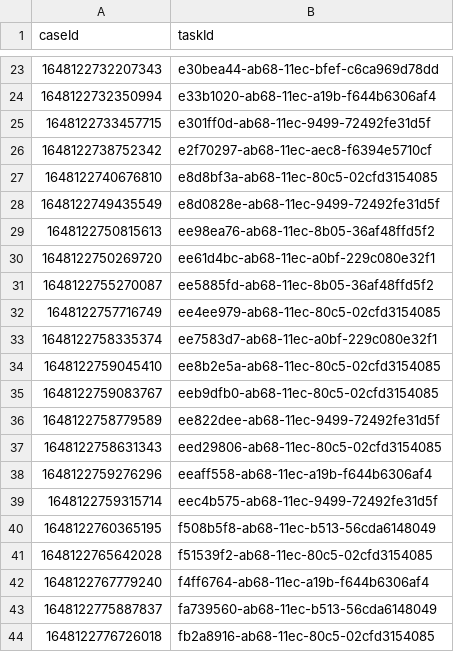
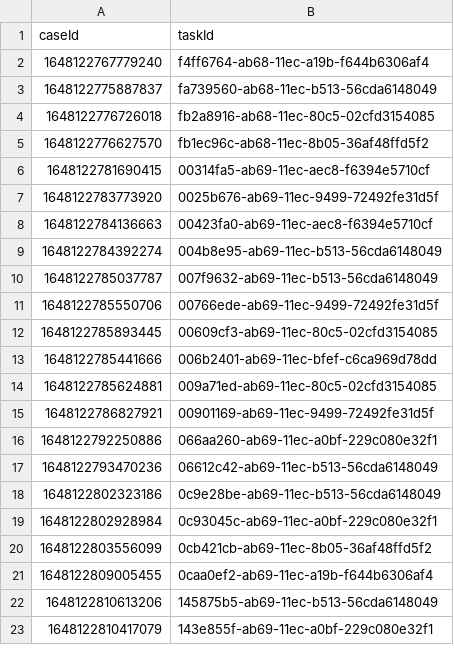
Before and after one commit to hmcts/wa-performance, a CSV file: src/gatling/resources/WA_TasksToCancel.csv, drawn as a sheet; only a part is shown, gaps mark what is left out; the shorter side is filled out with more unchanged rows; the diff covers the shown part only; the diff names each change by its address in the sheet, - before the commit and + after, or states it on an @@ line.

Commit message:
data update

```diff
--- a/src/gatling/resources/WA_TasksToCancel.csv
+++ b/src/gatling/resources/WA_TasksToCancel.csv
-row 23: 1648122732207343 | e30bea44-ab68-11ec-bfef-c6ca969d78dd
-row 24: 1648122732350994 | e33b1020-ab68-11ec-a19b-f644b6306af4
-row 25: 1648122733457715 | e301ff0d-ab68-11ec-9499-72492fe31d5f
-row 26: 1648122738752342 | e2f70297-ab68-11ec-aec8-f6394e5710cf
-row 27: 1648122740676810 | e8d8bf3a-ab68-11ec-80c5-02cfd3154085
-row 28: 1648122749435549 | e8d0828e-ab68-11ec-9499-72492fe31d5f
-row 29: 1648122750815613 | ee98ea76-ab68-11ec-8b05-36af48ffd5f2
-row 30: 1648122750269720 | ee61d4bc-ab68-11ec-a0bf-229c080e32f1
-row 31: 1648122755270087 | ee5885fd-ab68-11ec-8b05-36af48ffd5f2
-row 32: 1648122757716749 | ee4ee979-ab68-11ec-80c5-02cfd3154085
-row 33: 1648122758335374 | ee7583d7-ab68-11ec-a0bf-229c080e32f1
-row 34: 1648122759045410 | ee8b2e5a-ab68-11ec-80c5-02cfd3154085
-row 35: 1648122759083767 | eeb9dfb0-ab68-11ec-80c5-02cfd3154085
-row 36: 1648122758779589 | ee822dee-ab68-11ec-9499-72492fe31d5f
-row 37: 1648122758631343 | eed29806-ab68-11ec-80c5-02cfd3154085
-row 38: 1648122759276296 | eeaff558-ab68-11ec-a19b-f644b6306af4
-row 39: 1648122759315714 | eec4b575-ab68-11ec-9499-72492fe31d5f
-row 40: 1648122760365195 | f508b5f8-ab68-11ec-b513-56cda6148049
-row 41: 1648122765642028 | f51539f2-ab68-11ec-80c5-02cfd3154085
```
Also changed, not shown: 21 removed rows elsewhere in this file, 1 other file.
